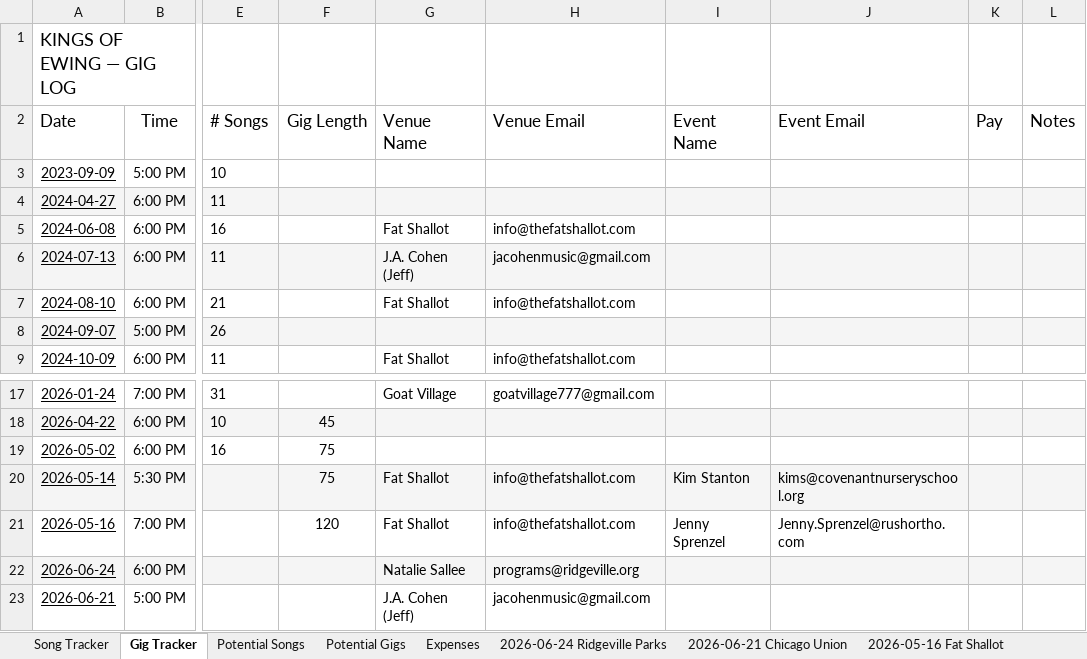
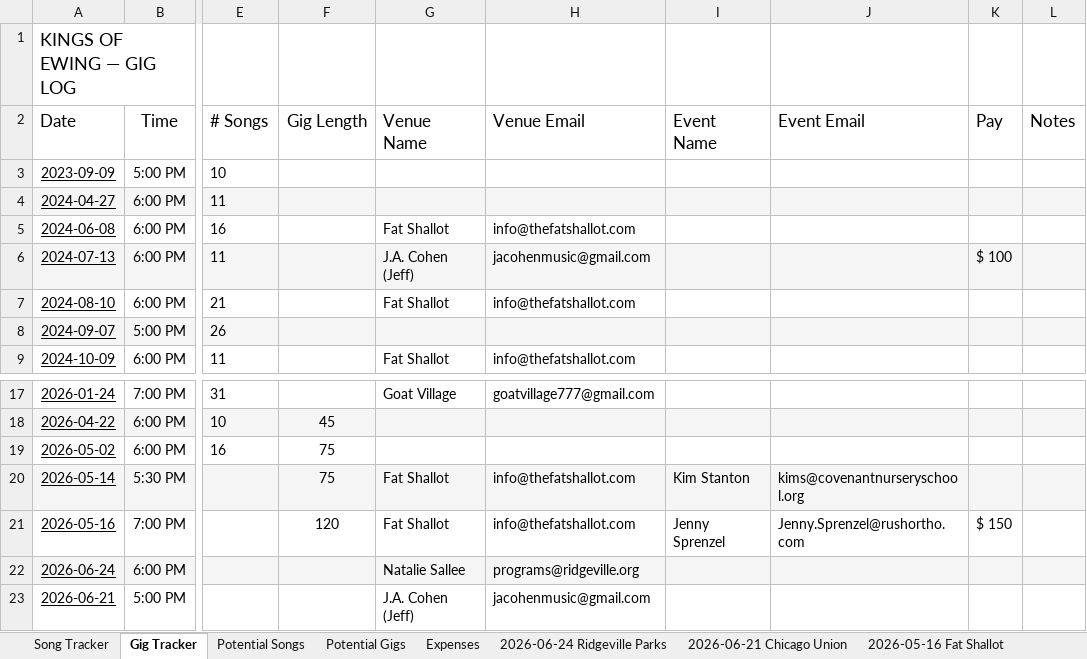
Before and after one commit to kingsofewing/rock, an Excel workbook: docs/music/Kings_of_Ewing_Setlists.xlsx, sheet Gig Tracker, drawn as a sheet; only a part is shown, gaps mark what is left out; values as stored, in another font and other column widths than the file's, no borders; the diff names each change by its address in the sheet, - before the commit and + after, or states it on an @@ line.

```diff
--- a/docs/music/Kings_of_Ewing_Setlists.xlsx (sheet Gig Tracker)
+++ b/docs/music/Kings_of_Ewing_Setlists.xlsx (sheet Gig Tracker)
-K6 (Pay): (empty)
+K6 (Pay): $ 100
-K21 (Pay): (empty)
+K21 (Pay): $ 150
```
Also changed, not shown: sheet Expenses, 1 other file.
